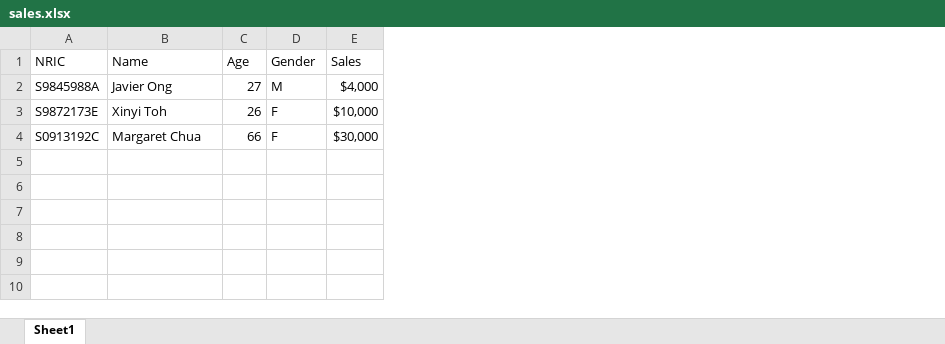
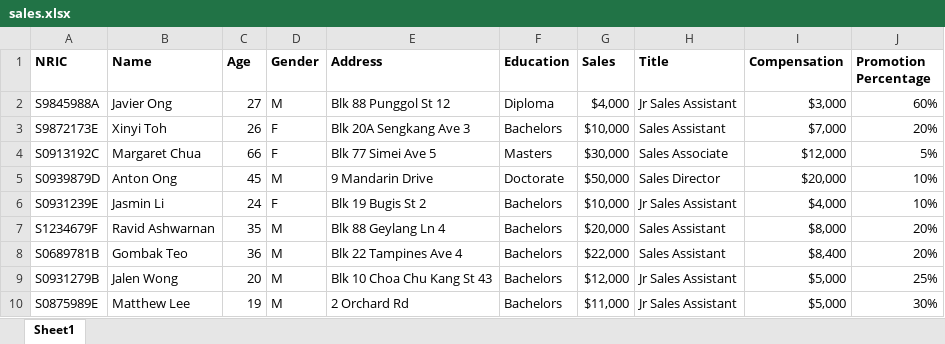
Before and after one commit to chenningg/approx, an Excel workbook: examples/sales.xlsx, sheet Sheet1, drawn as a sheet; values as stored, in another font and other column widths than the file's, no borders; addresses are those after the commit; the diff names each change by its address in the sheet, - before the commit and + after, or states it on an @@ line.

```diff
--- a/examples/sales.xlsx (sheet Sheet1)
+++ b/examples/sales.xlsx (sheet Sheet1)
+column E (Address), rows 2-4: Blk 88 Punggol St 12 | Blk 20A Sengkang Ave 3 | Blk 77 Simei Ave 5
+column F (Education), rows 2-4: Diploma | Bachelors | Masters
+column H (Title), rows 2-4: Jr Sales Assistant | Sales Assistant | Sales Associate
+column I (Compensation), rows 2-4: $3,000 | $7,000 | $12,000
+column J (Promotion Percentage), rows 2-4: 60% | 20% | 5%
-A1:D1 bold: off
+A1:D1 bold: on
-G1 bold: off
+G1 bold: on
+row 5: S0939879D | Anton Ong | 45 | M | 9 Mandarin Drive | Doctorate | $50,000 | Sales Director | $20,000 | 10%
+row 6: S0931239E | Jasmin Li | 24 | F | Blk 19 Bugis St 2 | Bachelors | $10,000 | Jr Sales Assistant | $4,000 | 10%
+row 7: S1234679F | Ravid Ashwarnan | 35 | M | Blk 88 Geylang Ln 4 | Bachelors | $20,000 | Sales Assistant | $8,000 | 20%
+row 8: S0689781B | Gombak Teo | 36 | M | Blk 22 Tampines Ave 4 | Bachelors | $22,000 | Sales Assistant | $8,400 | 20%
+row 9: S0931279B | Jalen Wong | 20 | M | Blk 10 Choa Chu Kang St 43 | Bachelors | $12,000 | Jr Sales Assistant | $5,000 | 25%
+row 10: S0875989E | Matthew Lee | 19 | M | 2 Orchard Rd | Bachelors | $11,000 | Jr Sales Assistant | $5,000 | 30%
```
Also changed, not shown: 2 other files.
